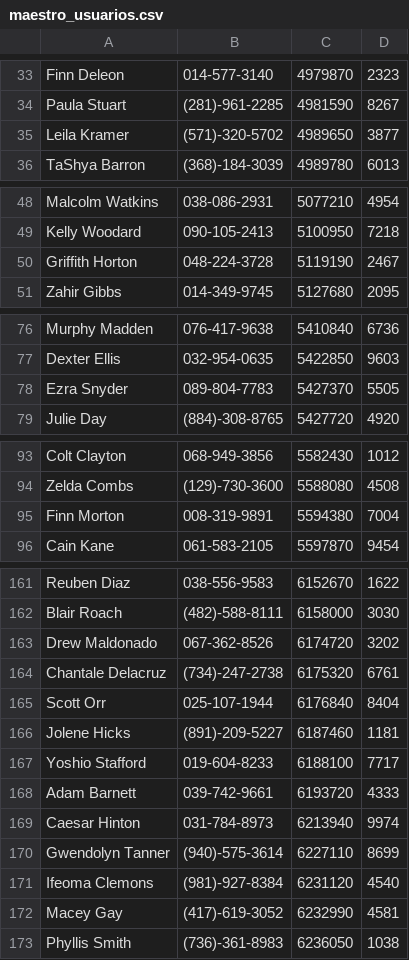
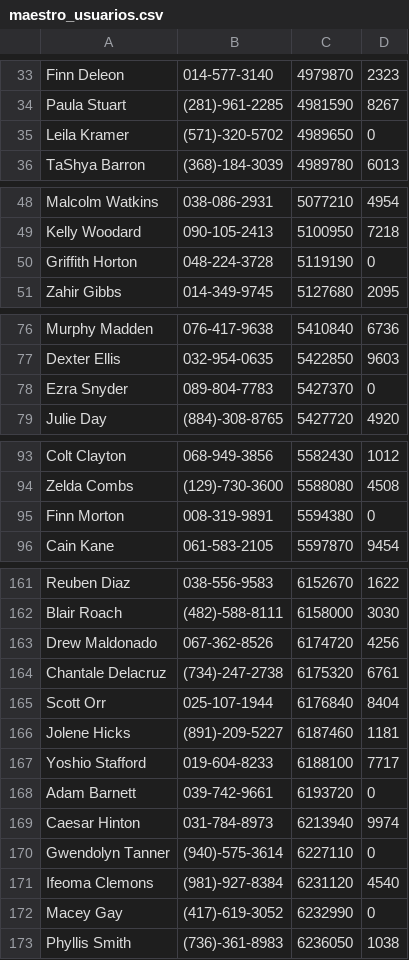
Before and after one commit to juliangorge/Ecobici, a CSV file: TP2/maestro_usuarios.csv, drawn as a sheet; only a part is shown, gaps mark what is left out; the diff covers the shown part only.

```diff
--- a/TP2/maestro_usuarios.csv
+++ b/TP2/maestro_usuarios.csv
@@ -34,3 +34,3 @@ Finn Deleon,014-577-3140,4979870,2323
 Paula Stuart,(281)-961-2285,4981590,8267
-Leila Kramer,(571)-320-5702,4989650,3877
+Leila Kramer,(571)-320-5702,4989650,0
 TaShya Barron,(368)-184-3039,4989780,6013
@@ -49,3 +49,3 @@ Malcolm Watkins,038-086-2931,5077210,4954
 Kelly Woodard,090-105-2413,5100950,7218
-Griffith Horton,048-224-3728,5119190,2467
+Griffith Horton,048-224-3728,5119190,0
 Zahir Gibbs,014-349-9745,5127680,2095
@@ -77,3 +77,3 @@ Murphy Madden,076-417-9638,5410840,6736
 Dexter Ellis,032-954-0635,5422850,9603
-Ezra Snyder,089-804-7783,5427370,5505
+Ezra Snyder,089-804-7783,5427370,0
 Julie Day,(884)-308-8765,5427720,4920
@@ -94,3 +94,3 @@ Colt Clayton,068-949-3856,5582430,1012
 Zelda Combs,(129)-730-3600,5588080,4508
-Finn Morton,008-319-9891,5594380,7004
+Finn Morton,008-319-9891,5594380,0
 Cain Kane,061-583-2105,5597870,9454
@@ -162,3 +162,3 @@ Reuben Diaz,038-556-9583,6152670,1622
 Blair Roach,(482)-588-8111,6158000,3030
-Drew Maldonado,067-362-8526,6174720,3202
+Drew Maldonado,067-362-8526,6174720,4256
 Chantale Delacruz,(734)-247-2738,6175320,6761
@@ -167,7 +167,7 @@ Jolene Hicks,(891)-209-5227,6187460,1181
 Yoshio Stafford,019-604-8233,6188100,7717
-Adam Barnett,039-742-9661,6193720,4333
+Adam Barnett,039-742-9661,6193720,0
 Caesar Hinton,031-784-8973,6213940,9974
-Gwendolyn Tanner,(940)-575-3614,6227110,8699
+Gwendolyn Tanner,(940)-575-3614,6227110,0
 Ifeoma Clemons,(981)-927-8384,6231120,4540
-Macey Gay,(417)-619-3052,6232990,4581
+Macey Gay,(417)-619-3052,6232990,0
 Phyllis Smith,(736)-361-8983,6236050,1038
```
Also changed, not shown: 3 edited cells elsewhere in this file, TP2/viajes.csv, 2 other files.
